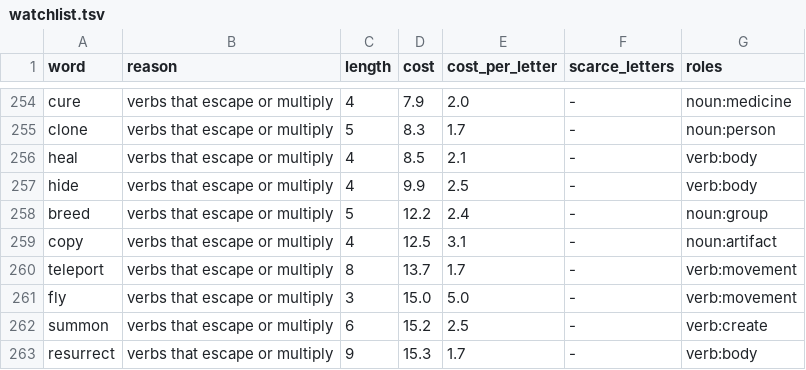
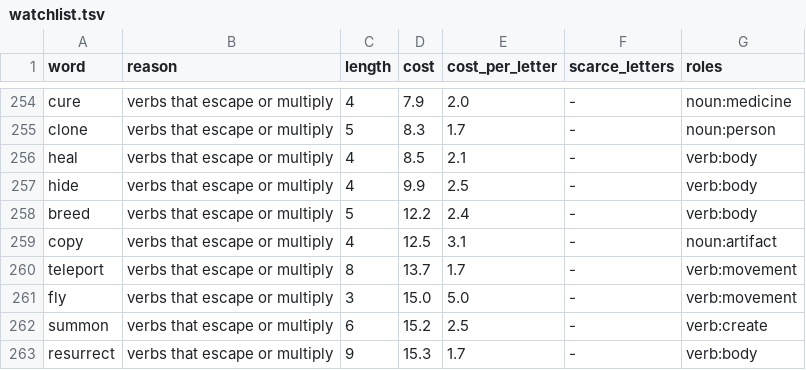
Before and after one commit to oneisnotprime/LastWord, a TSV file: data/watchlist.tsv, drawn as a sheet; only a part is shown, gaps mark what is left out; the diff covers the shown part only.

```diff
--- a/data/watchlist.tsv
+++ b/data/watchlist.tsv
@@ -257,3 +257,3 @@ heal	verbs that escape or multiply	4	8.5	2.1	-	verb:body
 hide	verbs that escape or multiply	4	9.9	2.5	-	verb:body
-breed	verbs that escape or multiply	5	12.2	2.4	-	noun:group
+breed	verbs that escape or multiply	5	12.2	2.4	-	verb:body
 copy	verbs that escape or multiply	4	12.5	3.1	-	noun:artifact
```
Also changed, not shown: 5 edited cells elsewhere in this file, data/demo_candidates.tsv, 38 other files.
